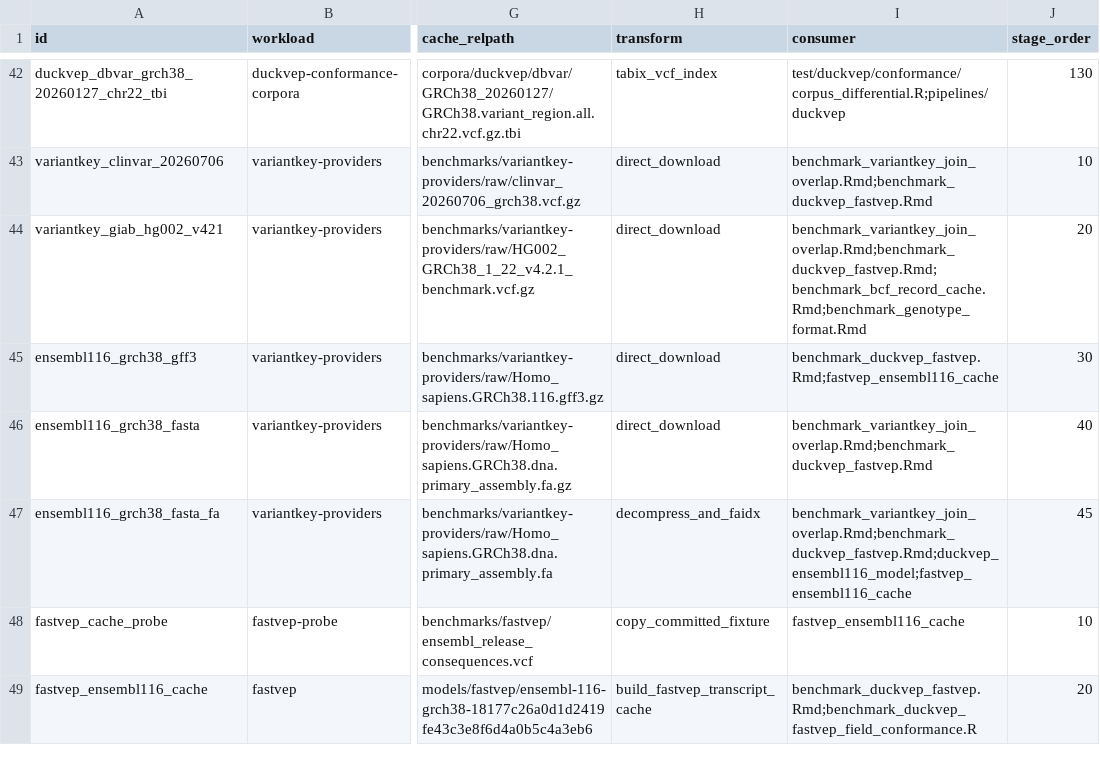
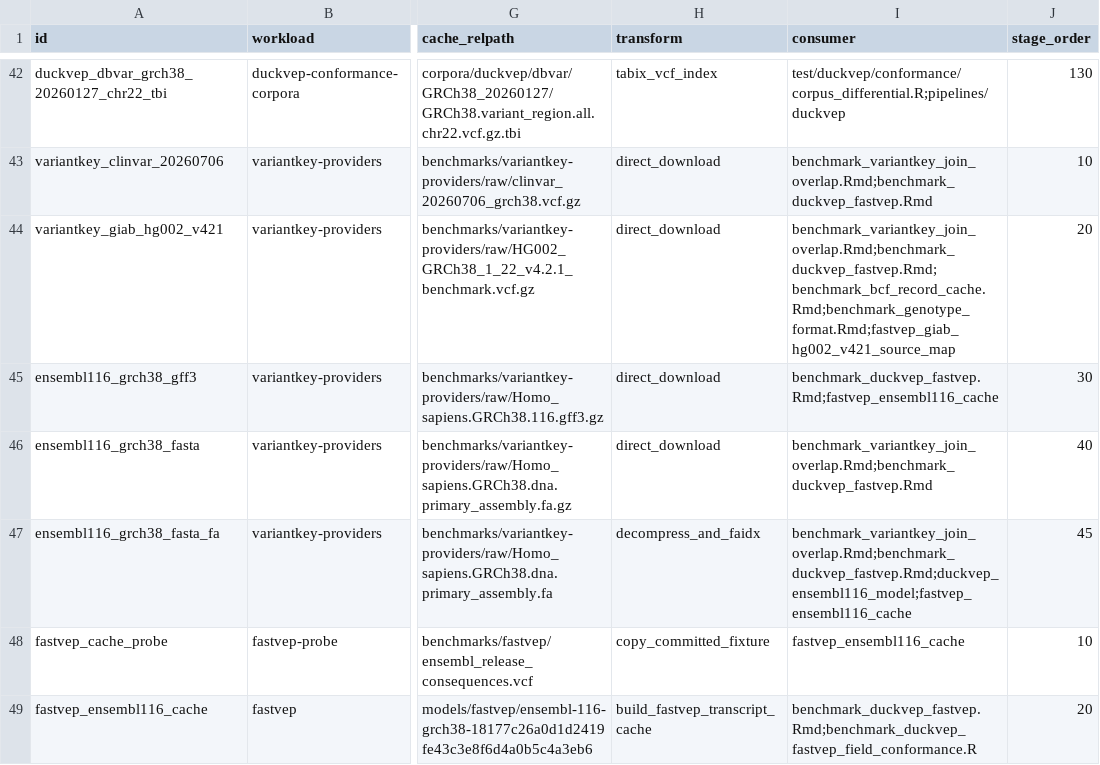
Before and after one commit to Nurture-Bio/duckhts, a TSV file: r/duckhtsbench/inst/benchmark_registry.tsv, drawn as a sheet; only a part is shown, gaps mark what is left out; the diff covers the shown part only; the diff names each change by its address in the sheet, - before the commit and + after, or states it on an @@ line.

Commit message:
Retain source maps and verify coverage failure artifacts

```diff
--- a/r/duckhtsbench/inst/benchmark_registry.tsv
+++ b/r/duckhtsbench/inst/benchmark_registry.tsv
-I44 (consumer): benchmark_variantkey_join_overlap.Rmd;benchmark_duckvep_fastvep.Rmd;benchmark_bcf_record_cache.Rmd;benchmark_genotype_format.Rmd
+I44 (consumer): benchmark_variantkey_join_overlap.Rmd;benchmark_duckvep_fastvep.Rmd;benchmark_bcf_record_cache.Rmd;benchmark_genotype_format.Rmd;fastvep_giab_hg002_v421_source_map
```
Also changed, not shown: 1 added row elsewhere in this file, 17 other files.
